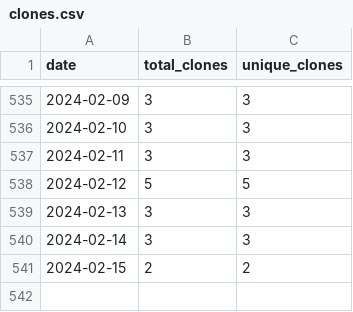
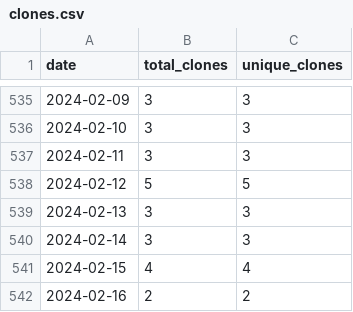
Before and after one commit to wumphlett/COMP-3500, a CSV file: .traffic/clones.csv, drawn as a sheet; only a part is shown, gaps mark what is left out.

```diff
--- a/.traffic/clones.csv
+++ b/.traffic/clones.csv
@@ -540,2 +540,3 @@ date,total_clones,unique_clones
 2024-02-14,3,3
-2024-02-15,2,2
+2024-02-15,4,4
+2024-02-16,2,2
```
Also changed, not shown: .traffic/views.csv, 3 other files.
